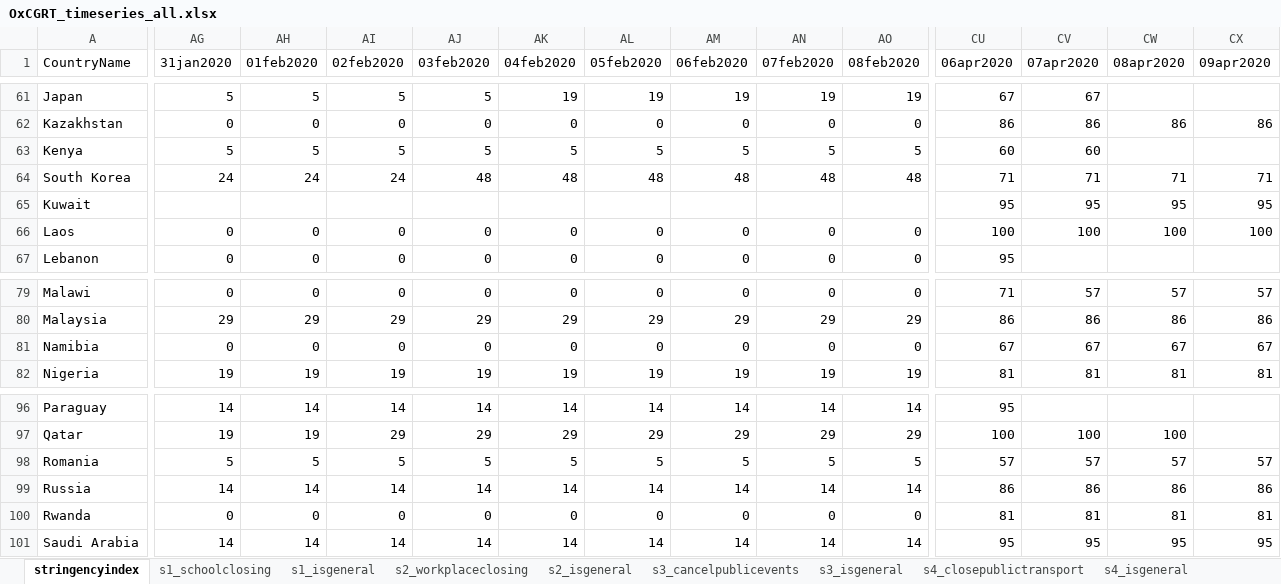
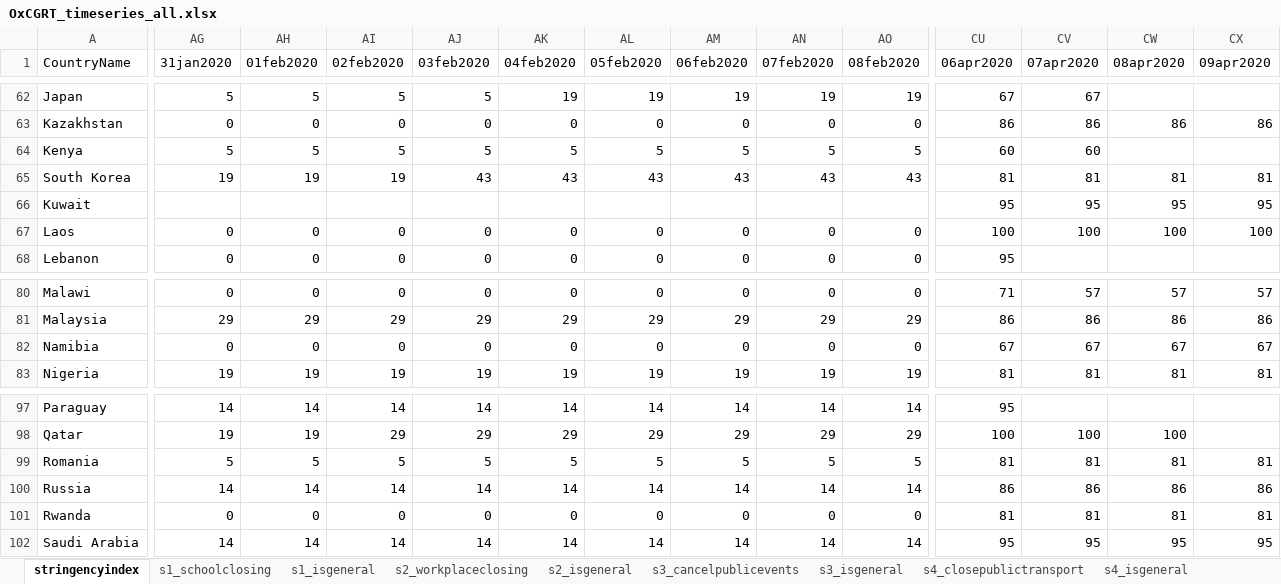
Before and after one commit to OxCGRT/covid-policy-tracker, an Excel workbook: data/timeseries/OxCGRT_timeseries_all.xlsx, sheet stringencyindex, drawn as a sheet; only a part is shown, gaps mark what is left out; values as stored, in another font and other column widths than the file's, no borders; addresses are those after the commit; the diff covers the shown part only; the diff names each change by its address in the sheet, - before the commit and + after, or states it on an @@ line.

```diff
--- a/data/timeseries/OxCGRT_timeseries_all.xlsx (sheet stringencyindex)
+++ b/data/timeseries/OxCGRT_timeseries_all.xlsx (sheet stringencyindex)
-AG65 (31jan2020): 24
+AG65 (31jan2020): 19
-AH65 (01feb2020): 24
+AH65 (01feb2020): 19
-AI65 (02feb2020): 24
+AI65 (02feb2020): 19
-AJ65 (03feb2020): 48
+AJ65 (03feb2020): 43
-AK65 (04feb2020): 48
+AK65 (04feb2020): 43
-AL65 (05feb2020): 48
+AL65 (05feb2020): 43
-AM65 (06feb2020): 48
+AM65 (06feb2020): 43
-AN65 (07feb2020): 48
+AN65 (07feb2020): 43
-AO65 (08feb2020): 48
+AO65 (08feb2020): 43
-CU65 (06apr2020): 71
+CU65 (06apr2020): 81
-CV65 (07apr2020): 71
+CV65 (07apr2020): 81
-CW65 (08apr2020): 71
+CW65 (08apr2020): 81
-CX65 (09apr2020): 71
+CX65 (09apr2020): 81
-CU99 (06apr2020): 57
+CU99 (06apr2020): 81
-CV99 (07apr2020): 57
+CV99 (07apr2020): 81
-CW99 (08apr2020): 57
+CW99 (08apr2020): 81
-CX99 (09apr2020): 57
+CX99 (09apr2020): 81
```
Also changed, not shown: 1 added row and 30 edited cells elsewhere in this sheet, sheet s3_cancelpublicevents, sheet confirmeddeaths, sheet confirmedcases, sheet s4_closepublictransport, sheet s4_isgeneral, sheet s5_isgeneral, 11 more sheets, 17 other files.
